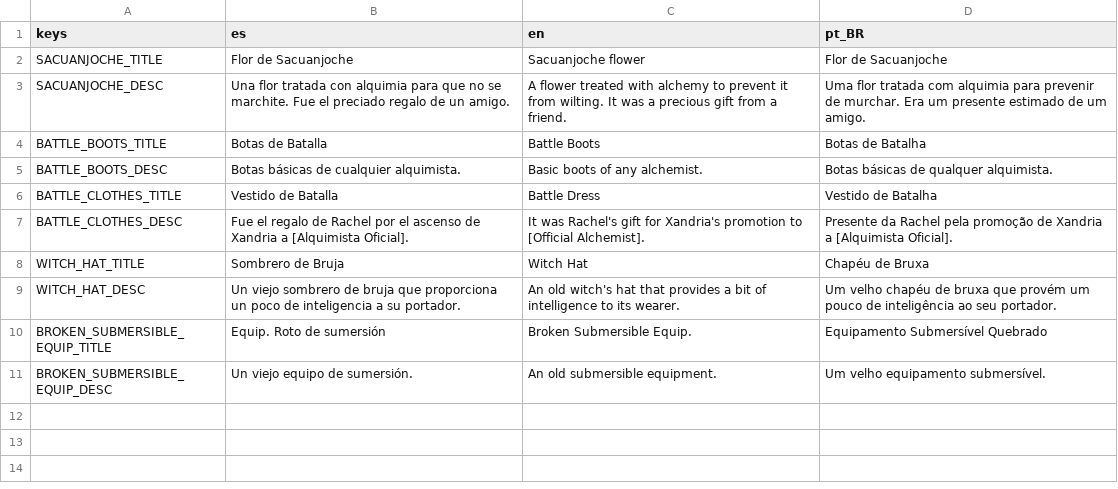
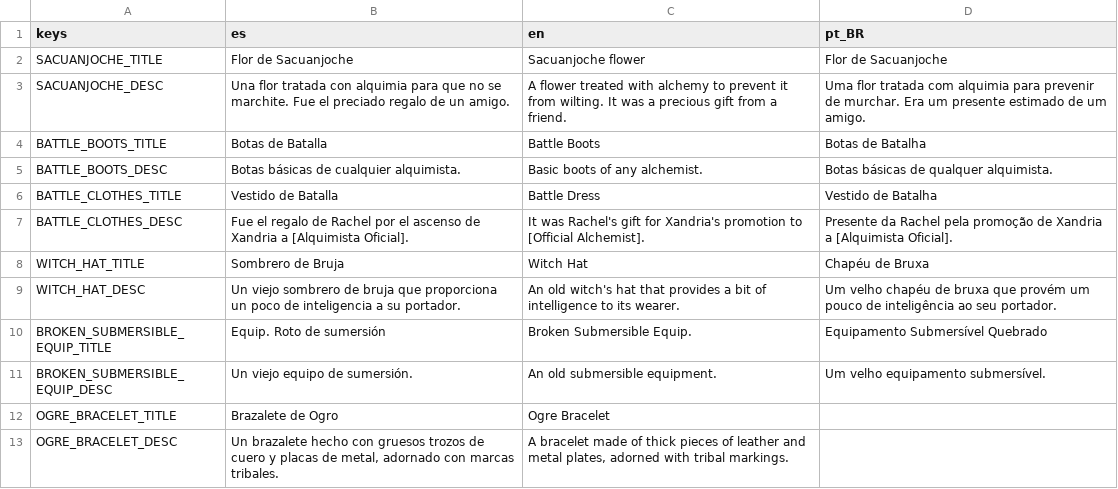
Before and after one commit to dannygaray60/toziuha-night-oota-revamped-translation, a CSV file: localization/equipment.csv, drawn as a sheet; the diff names each change by its address in the sheet, - before the commit and + after, or states it on an @@ line.

```diff
--- a/localization/equipment.csv
+++ b/localization/equipment.csv
+row 12: OGRE_BRACELET_TITLE | Brazalete de Ogro | Ogre Bracelet
+row 13: OGRE_BRACELET_DESC | Un brazalete hecho con gruesos trozos de cuero y placas de metal, adornado con marcas tribales. | A bracelet made of thick pieces of leather and metal plates, adorned with tribal markings.
```
Also changed, not shown: localization/alloys.csv, localization/elemental_circuits.csv, 4 other files.
